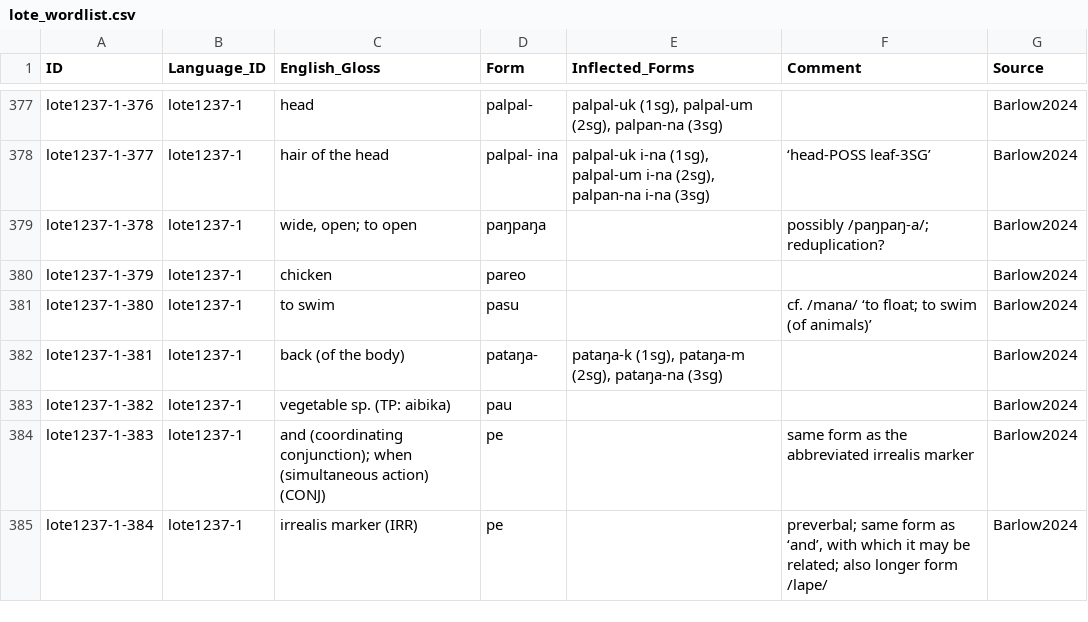
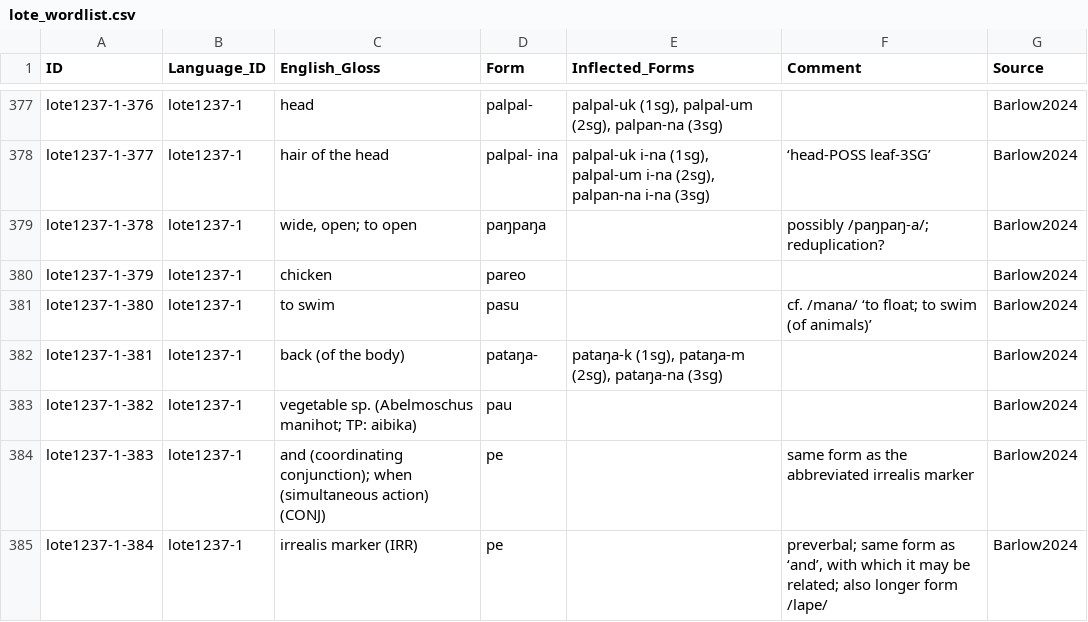
Before and after one commit to lexibank/barlowlote, a CSV file: raw/lote_wordlist.csv, drawn as a sheet; only a part is shown, gaps mark what is left out.

Commit message:
Update

```diff
--- a/raw/lote_wordlist.csv
+++ b/raw/lote_wordlist.csv
@@ -382,3 +382,3 @@ lote1237-1-380,lote1237-1,to swim,pasu,,cf. /mana/ ‘to float; to swim (of anim
 lote1237-1-381,lote1237-1,back (of the body),pataŋa-,"pataŋa-k (1sg), pataŋa-m (2sg), pataŋa-na (3sg)",,Barlow2024
-lote1237-1-382,lote1237-1,vegetable sp. (TP: aibika),pau,,,Barlow2024
+lote1237-1-382,lote1237-1,vegetable sp. (Abelmoschus manihot; TP: aibika),pau,,,Barlow2024
 lote1237-1-383,lote1237-1,and (coordinating conjunction); when (simultaneous action) (CONJ),pe,,same form as the abbreviated irrealis marker,Barlow2024
```
